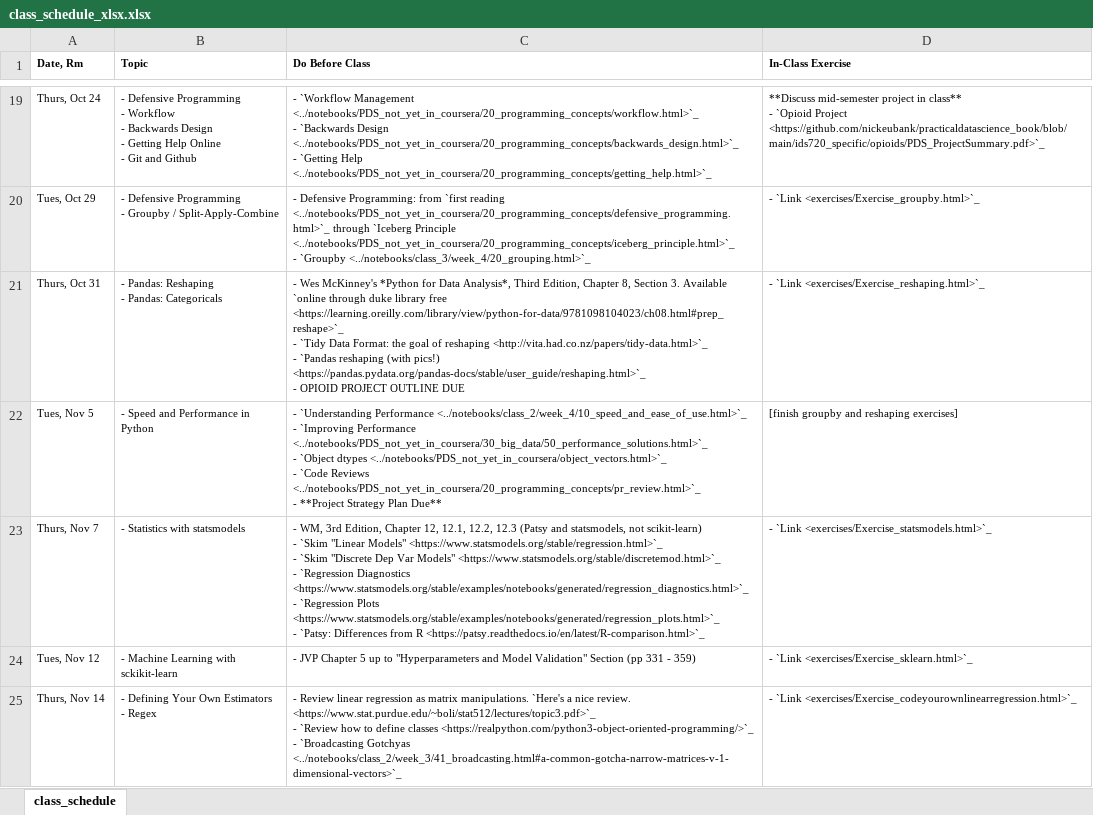
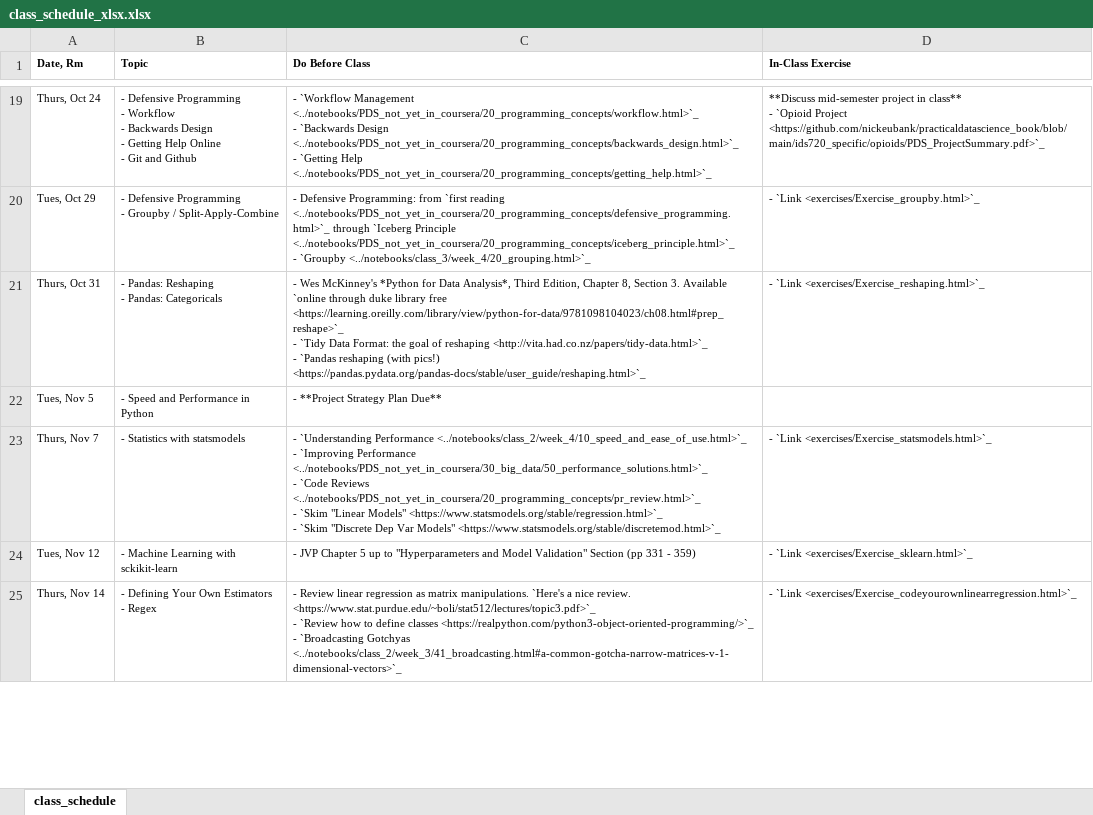
Before and after one commit to nickeubank/practicaldatascience_book, an Excel workbook: ids720_specific/class_schedule_xlsx.xlsx, sheet class_schedule, drawn as a sheet; only a part is shown, gaps mark what is left out; values as stored, in another font and other column widths than the file's, no borders; ↵ is a line break in a cell; the diff names each change by its address in the sheet, - before the commit and + after, or states it on an @@ line.

Commit message:
update class schedule

```diff
--- a/ids720_specific/class_schedule_xlsx.xlsx (sheet class_schedule)
+++ b/ids720_specific/class_schedule_xlsx.xlsx (sheet class_schedule)
-C21 (Do Before Class): …pics!) <https://pandas.pydata.org/pandas-docs/stable/user_guide/reshaping.html>`_ ↵ - OPIOID PROJECT OUTLINE DUE
+C21 (Do Before Class): …pics!) <https://pandas.pydata.org/pandas-docs/stable/user_guide/reshaping.html>`_
-C22 (Do Before Class): - `Understanding Performance <../notebooks/class_2/week_4/10_speed_and_ease_of_use.html>`_ ↵ - `Improving Performance <../notebooks/PDS_not_yet_in_coursera/30_big_data/50_performance_solutions.html>`_ ↵ - `Object dtypes <../notebooks/PDS_not_yet_in_coursera/object_vectors.html>`_ ↵ - `Code Reviews <../notebooks/PDS_not_yet_in_coursera/20_programming_concepts/pr_review.html>`_ ↵ - **Project Strategy…
+C22 (Do Before Class): - **Project Strategy…
-D22 (In-Class Exercise): [finish groupby and reshaping exercises]
+D22 (In-Class Exercise): (empty)
-C23 (Do Before Class): - WM, 3rd Edition, Chapter 12, 12.1, 12.2, 12.3 (Patsy and statsmodels, not scikit-learn) ↵ - `Skim "Linear Models" <https://www.statsmodels.org/stable/regression.html>`_ ↵ - `Skim "Discrete Dep Var Models" <https://www.statsmodels.org/stable/discretemod.html>`_ ↵ - `Regression Diagnostics <https://www.statsmodels.org/stable/examples/notebooks/generated/regression_diagnostics.html>`_ ↵ - `Regression Plots <https://www.statsmodels.org/stable/examples/notebooks/generated/regression_plots.html>`_ ↵ - `Patsy: Differences from R <https://patsy.readthedocs.io/en/latest/R-comparison.html>`_
+C23 (Do Before Class): - `Understanding Performance <../notebooks/class_2/week_4/10_speed_and_ease_of_use.html>`_ ↵ - `Improving Performance <../notebooks/PDS_not_yet_in_coursera/30_big_data/50_performance_solutions.html>`_ ↵ - `Code Reviews <../notebooks/PDS_not_yet_in_coursera/20_programming_concepts/pr_review.html>`_ ↵ - `Skim "Linear Models" <https://www.statsmodels.org/stable/regression.html>`_ ↵ - `Skim "Discrete Dep Var Models" <https://www.statsmodels.org/stable/discretemod.html>`_
```
Also changed, not shown: 8 other files.
